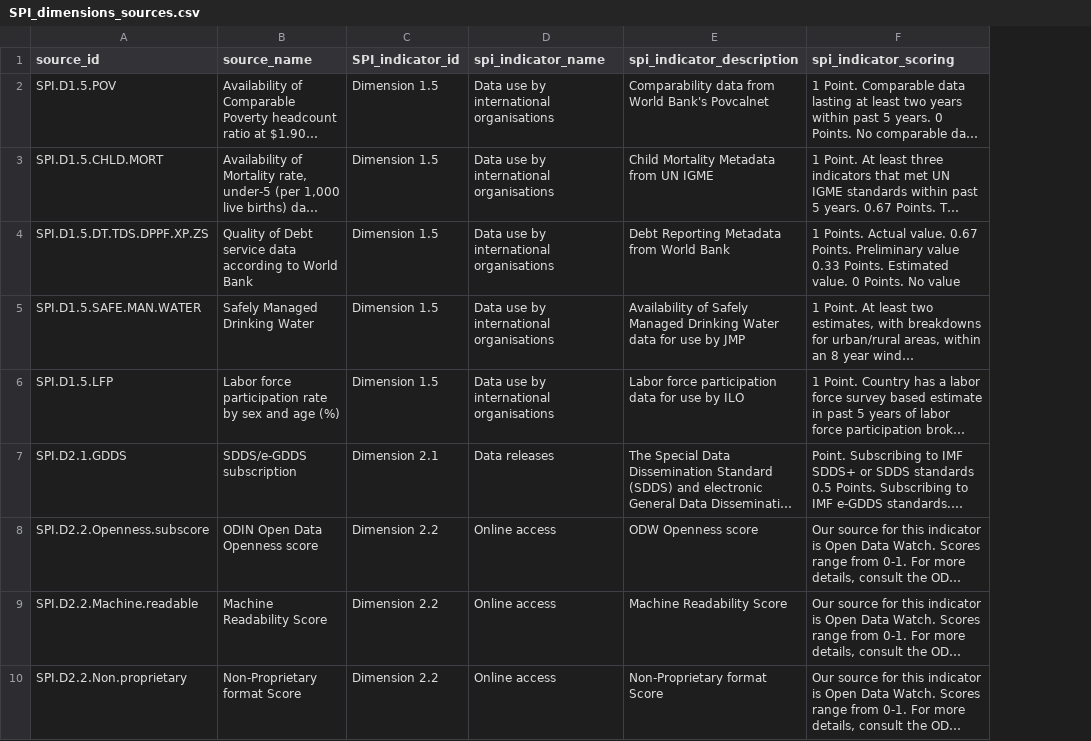
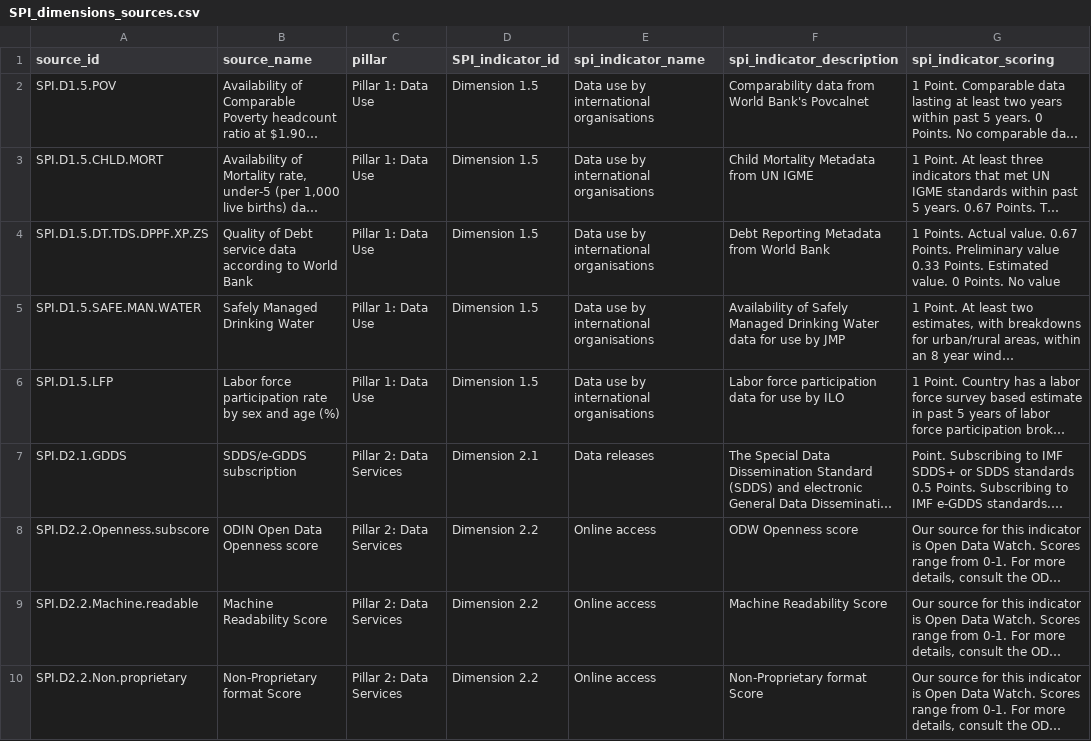
Before and after one commit to worldbank/SPI, a CSV file: 01_raw_data/metadata/SPI_dimensions_sources.csv, drawn as a sheet; only a part is shown; long unchanged cells end in …; the diff names each change by its address in the sheet, - before the commit and + after, or states it on an @@ line.

Commit message:
update pillar metadata

```diff
--- a/01_raw_data/metadata/SPI_dimensions_sources.csv
+++ b/01_raw_data/metadata/SPI_dimensions_sources.csv
+column C (pillar), rows 2-10: Pillar 1: Data Use | Pillar 1: Data Use | Pillar 1: Data Use | Pillar 1: Data Use | Pillar 1: Data Use | Pillar 2: Data Services | Pillar 2: Data Services | Pillar 2: Data Services | Pillar 2: Data Services
```
Also changed, not shown: 01_raw_data/metadata/SPI_pillars.csv.
